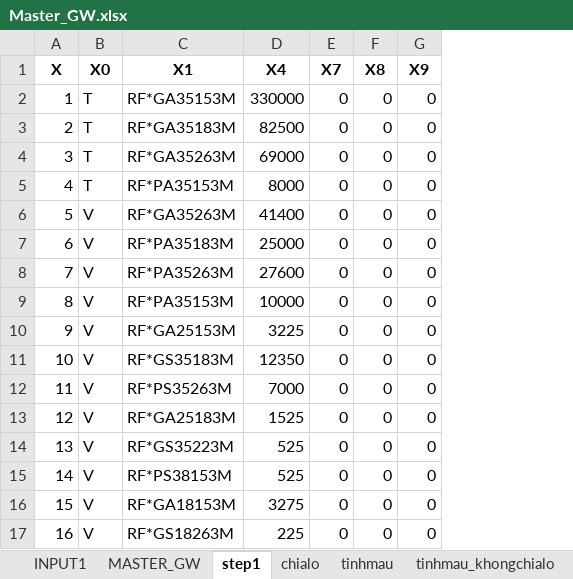
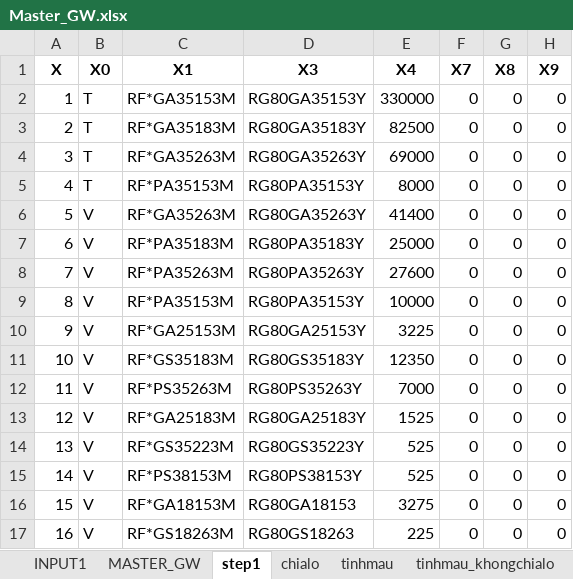
Before and after one commit to thangquangloi21/testpython, an Excel workbook: Master_GW.xlsx, sheet step1, drawn as a sheet; only a part is shown; values as stored, in another font and other column widths than the file's, no borders; the diff names each change by its address in the sheet, - before the commit and + after, or states it on an @@ line.

```diff
--- a/Master_GW.xlsx (sheet step1)
+++ b/Master_GW.xlsx (sheet step1)
+column D (X3), rows 2-17: RG80GA35153Y | RG80GA35183Y | RG80GA35263Y | RG80PA35153Y | RG80GA35263Y | RG80PA35183Y | RG80PA35263Y | RG80PA35153Y | RG80GA25153Y | RG80GS35183Y | RG80PS35263Y | RG80GA25183Y | RG80GS35223Y | RG80PS38153Y | RG80GA18153 | RG80GS18263
```
Also changed, not shown: sheet test1, sheet inventory_upd, sheet tinhmau_khongchialo, sheet tinhmau, sheet chialo, sheet INPUT1, other sheet tabs, inventory.xlsx, 3 other files.
